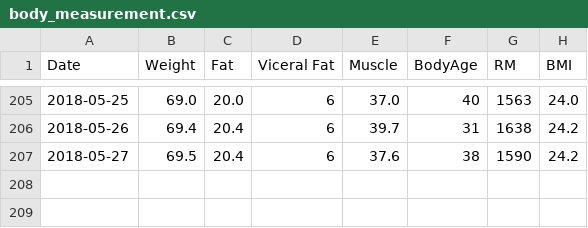
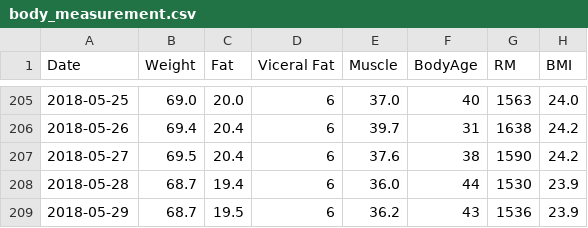
Before and after one commit to BearSyrup/mybodylearning, a CSV file: body_measurement.csv, drawn as a sheet; only a part is shown, gaps mark what is left out.

```diff
--- a/body_measurement.csv
+++ b/body_measurement.csv
@@ -207 +207,3 @@ Date, Weight, Fat, Viceral Fat, Muscle, BodyAge, RM, BMI
 2018-05-27, 69.5, 20.4, 6, 37.6, 38, 1590, 24.2
+2018-05-28, 68.7, 19.4, 6, 36.0, 44, 1530, 23.9
+2018-05-29, 68.7, 19.5, 6, 36.2, 43, 1536, 23.9
```
Also changed, not shown: 1 other file.
